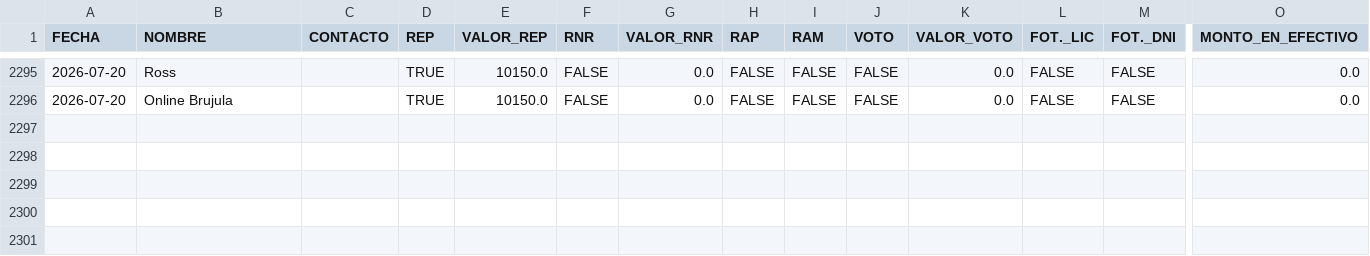
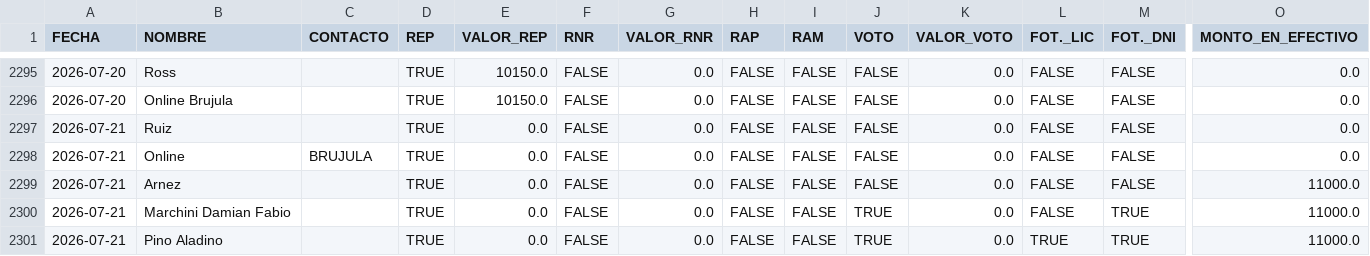
Before and after one commit to marianellaveronicacarrasco/signos_analisis_excel, a CSV file: data_papeles.csv, drawn as a sheet; only a part is shown, gaps mark what is left out; rows hold the shown columns only; the diff names each change by its address in the sheet, - before the commit and + after, or states it on an @@ line.

```diff
--- a/data_papeles.csv
+++ b/data_papeles.csv
+row 2297: 2026-07-21 | Ruiz |  | TRUE | 0.0 | FALSE | 0.0 | FALSE | FALSE | FALSE | 0.0 | FALSE | FALSE | 0.0
+row 2298: 2026-07-21 | Online | BRUJULA | TRUE | 0.0 | FALSE | 0.0 | FALSE | FALSE | FALSE | 0.0 | FALSE | FALSE | 0.0
+row 2299: 2026-07-21 | Arnez |  | TRUE | 0.0 | FALSE | 0.0 | FALSE | FALSE | FALSE | 0.0 | FALSE | FALSE | 11000.0
+row 2300: 2026-07-21 | Marchini Damian Fabio |  | TRUE | 0.0 | FALSE | 0.0 | FALSE | FALSE | TRUE | 0.0 | FALSE | TRUE | 11000.0
+row 2301: 2026-07-21 | Pino Aladino |  | TRUE | 0.0 | FALSE | 0.0 | FALSE | FALSE | TRUE | 0.0 | TRUE | TRUE | 11000.0
```
Also changed, not shown: data_general.csv.
